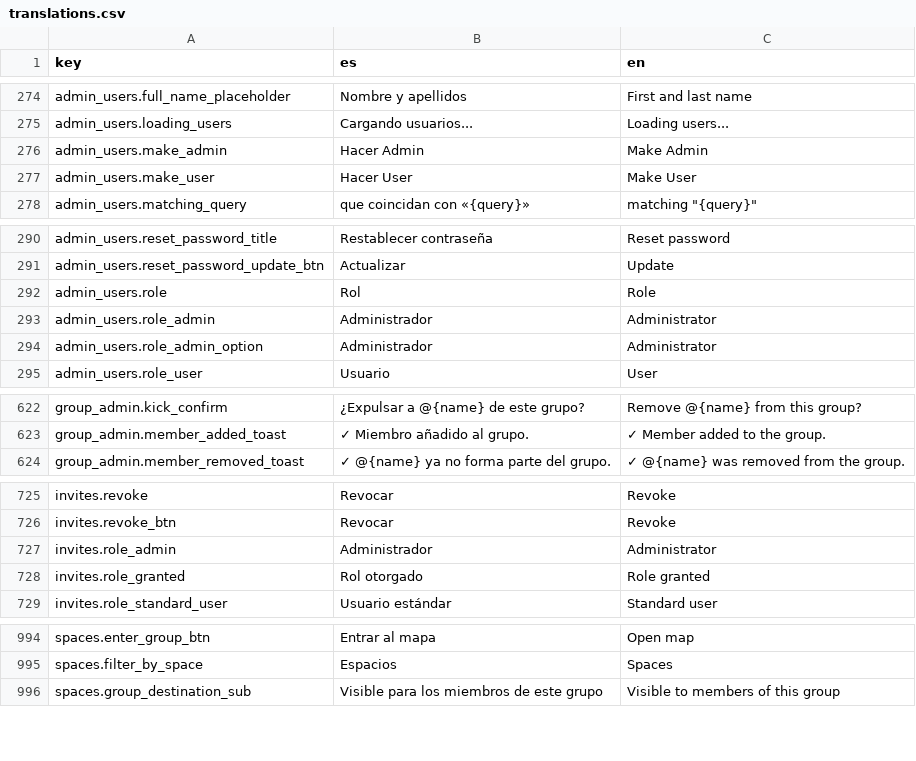
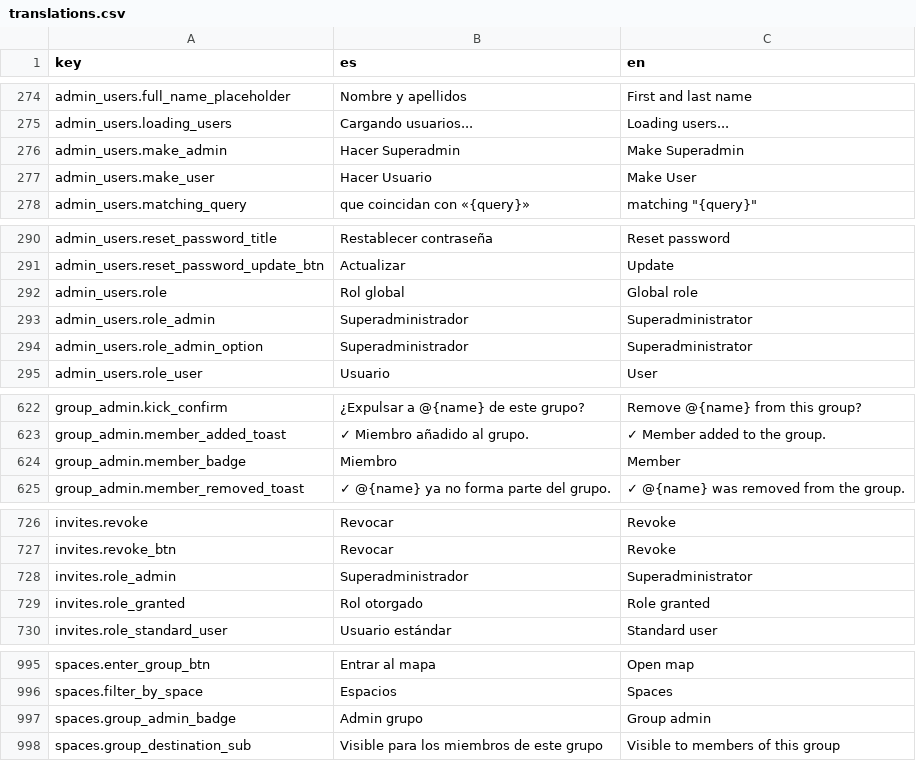
Before and after one commit to alebupal/GastroMap, a CSV file: src/locales/translations.csv, drawn as a sheet; only a part is shown, gaps mark what is left out; the diff covers the shown part only.

Commit message:
feat(roles): distinct Superadmin vs Group Admin badges & full role management for all users/groups

```diff
--- a/src/locales/translations.csv
+++ b/src/locales/translations.csv
@@ -275,4 +275,4 @@
 "admin_users.loading_users","Cargando usuarios...","Loading users..."
-"admin_users.make_admin","Hacer Admin","Make Admin"
-"admin_users.make_user","Hacer User","Make User"
+"admin_users.make_admin","Hacer Superadmin","Make Superadmin"
+"admin_users.make_user","Hacer Usuario","Make User"
 "admin_users.matching_query","que coincidan con «{query}»","matching ""{query}"""
@@ -291,5 +291,5 @@
 "admin_users.reset_password_update_btn","Actualizar","Update"
-"admin_users.role","Rol","Role"
-"admin_users.role_admin","Administrador","Administrator"
-"admin_users.role_admin_option","Administrador","Administrator"
+"admin_users.role","Rol global","Global role"
+"admin_users.role_admin","Superadministrador","Superadministrator"
+"admin_users.role_admin_option","Superadministrador","Superadministrator"
 "admin_users.role_user","Usuario","User"
@@ -623,2 +623,3 @@
 "group_admin.member_added_toast","✓ Miembro añadido al grupo.","✓ Member added to the group."
+"group_admin.member_badge","Miembro","Member"
 "group_admin.member_removed_toast","✓ @{name} ya no forma parte del grupo.","✓ @{name} was removed from the group."
@@ -726,3 +727,3 @@
 "invites.revoke_btn","Revocar","Revoke"
-"invites.role_admin","Administrador","Administrator"
+"invites.role_admin","Superadministrador","Superadministrator"
 "invites.role_granted","Rol otorgado","Role granted"
@@ -995,2 +996,3 @@
 "spaces.filter_by_space","Espacios","Spaces"
+"spaces.group_admin_badge","Admin grupo","Group admin"
 "spaces.group_destination_sub","Visible para los miembros de este grupo","Visible to members of this group"
```
Also changed, not shown: 2 edited cells elsewhere in this file, 9 other files.
